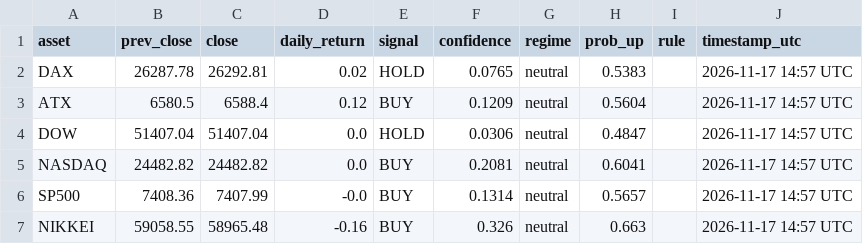
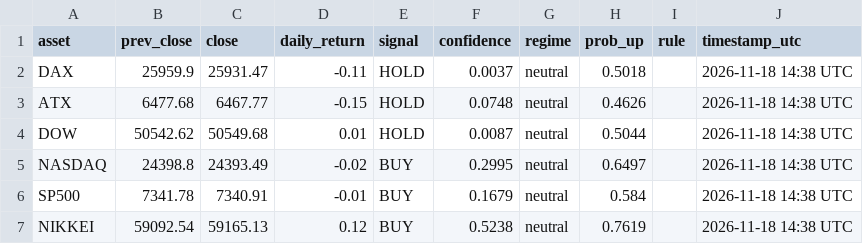
Before and after one commit to Hst332/2026Indizes, a CSV file: forecasts/daily_index_forecast.csv, drawn as a sheet.

Commit message:
Daily index forecast

```diff
--- a/forecasts/daily_index_forecast.csv
+++ b/forecasts/daily_index_forecast.csv
@@ -1,7 +1,7 @@
 asset,prev_close,close,daily_return,signal,confidence,regime,prob_up,rule,timestamp_utc
-DAX,26287.78,26292.81,0.02,HOLD,0.0765,neutral,0.5383,,2026-11-17 14:57 UTC
-ATX,6580.5,6588.4,0.12,BUY,0.1209,neutral,0.5604,,2026-11-17 14:57 UTC
-DOW,51407.04,51407.04,0.0,HOLD,0.0306,neutral,0.4847,,2026-11-17 14:57 UTC
-NASDAQ,24482.82,24482.82,0.0,BUY,0.2081,neutral,0.6041,,2026-11-17 14:57 UTC
-SP500,7408.36,7407.99,-0.0,BUY,0.1314,neutral,0.5657,,2026-11-17 14:57 UTC
-NIKKEI,59058.55,58965.48,-0.16,BUY,0.326,neutral,0.663,,2026-11-17 14:57 UTC
+DAX,25959.9,25931.47,-0.11,HOLD,0.0037,neutral,0.5018,,2026-11-18 14:38 UTC
+ATX,6477.68,6467.77,-0.15,HOLD,0.0748,neutral,0.4626,,2026-11-18 14:38 UTC
+DOW,50542.62,50549.68,0.01,HOLD,0.0087,neutral,0.5044,,2026-11-18 14:38 UTC
+NASDAQ,24398.8,24393.49,-0.02,BUY,0.2995,neutral,0.6497,,2026-11-18 14:38 UTC
+SP500,7341.78,7340.91,-0.01,BUY,0.1679,neutral,0.584,,2026-11-18 14:38 UTC
+NIKKEI,59092.54,59165.13,0.12,BUY,0.5238,neutral,0.7619,,2026-11-18 14:38 UTC
```
Also changed, not shown: 1 other file.
